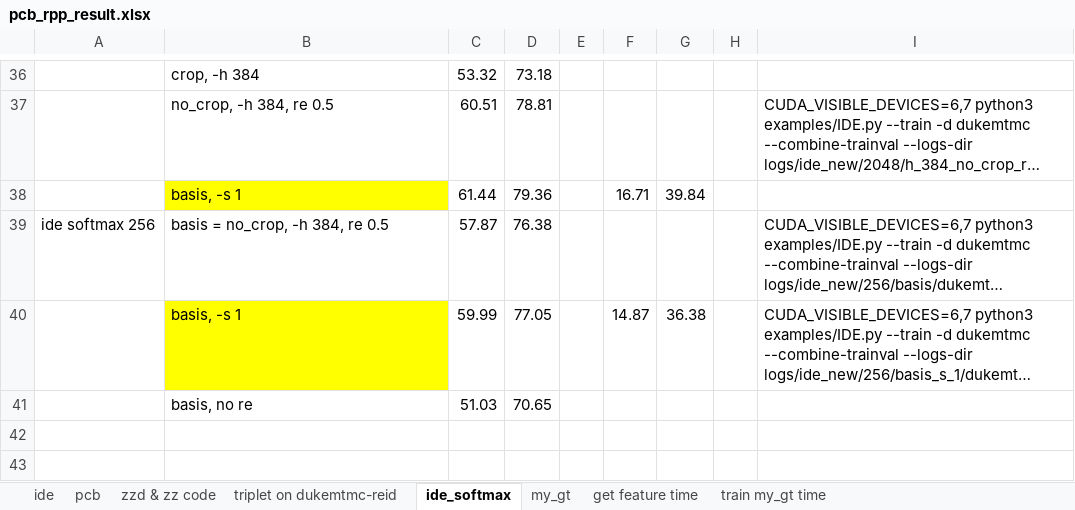
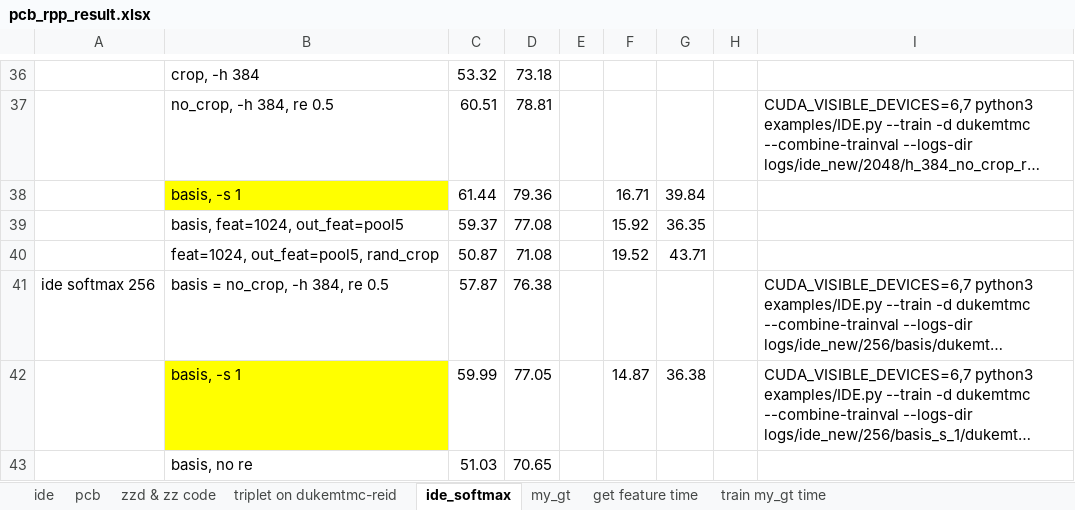
Before and after one commit to hou-yz/open-reid-tracking, an Excel workbook: pcb_rpp_result.xlsx, sheet ide_softmax, drawn as a sheet; only a part is shown, gaps mark what is left out; long unchanged cells end in …; values as stored, in another font and other column widths than the file's, no borders; the diff names each change by its address in the sheet, - before the commit and + after, or states it on an @@ line.

```diff
--- a/pcb_rpp_result.xlsx (sheet ide_softmax)
+++ b/pcb_rpp_result.xlsx (sheet ide_softmax)
+row 39:  | basis, feat=1024, out_feat=pool5 | 59.37 | 77.08 |  | 15.92 | 36.35
+row 40:  | feat=1024, out_feat=pool5, rand_crop | 50.87 | 71.08 |  | 19.52 | 43.71
```
Also changed, not shown: sheet my_gt, 3 other files.
